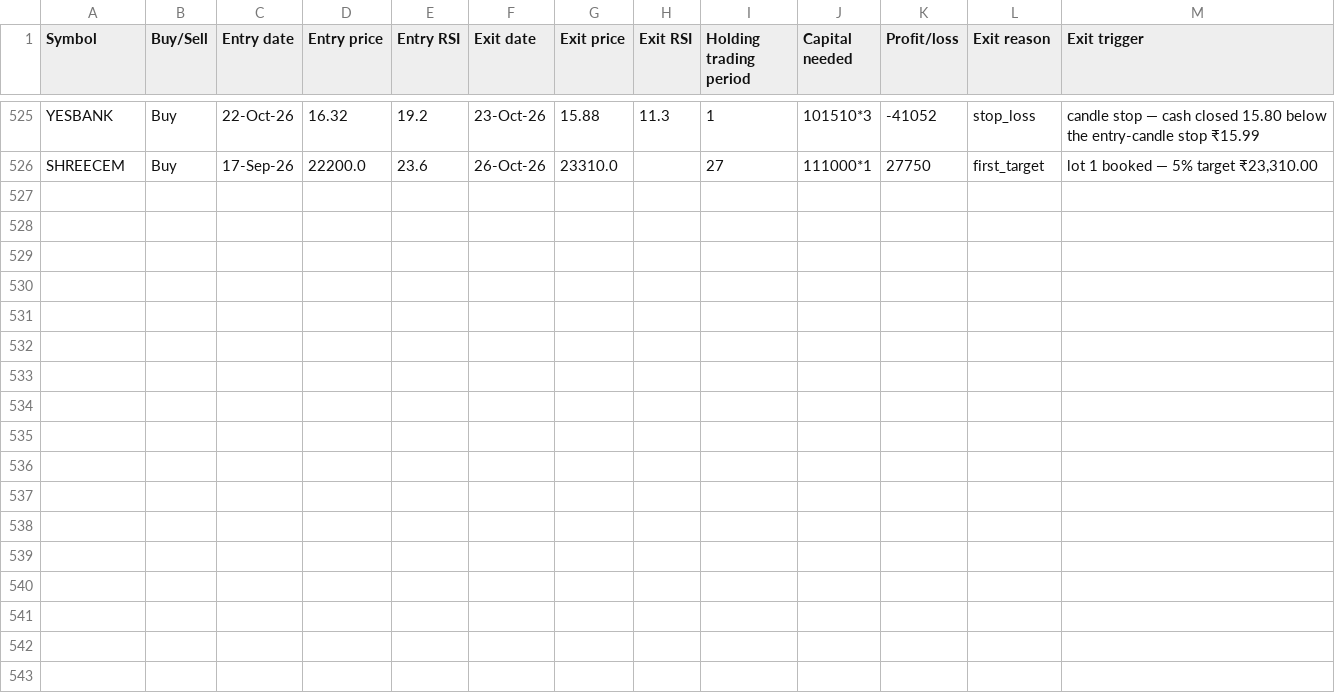
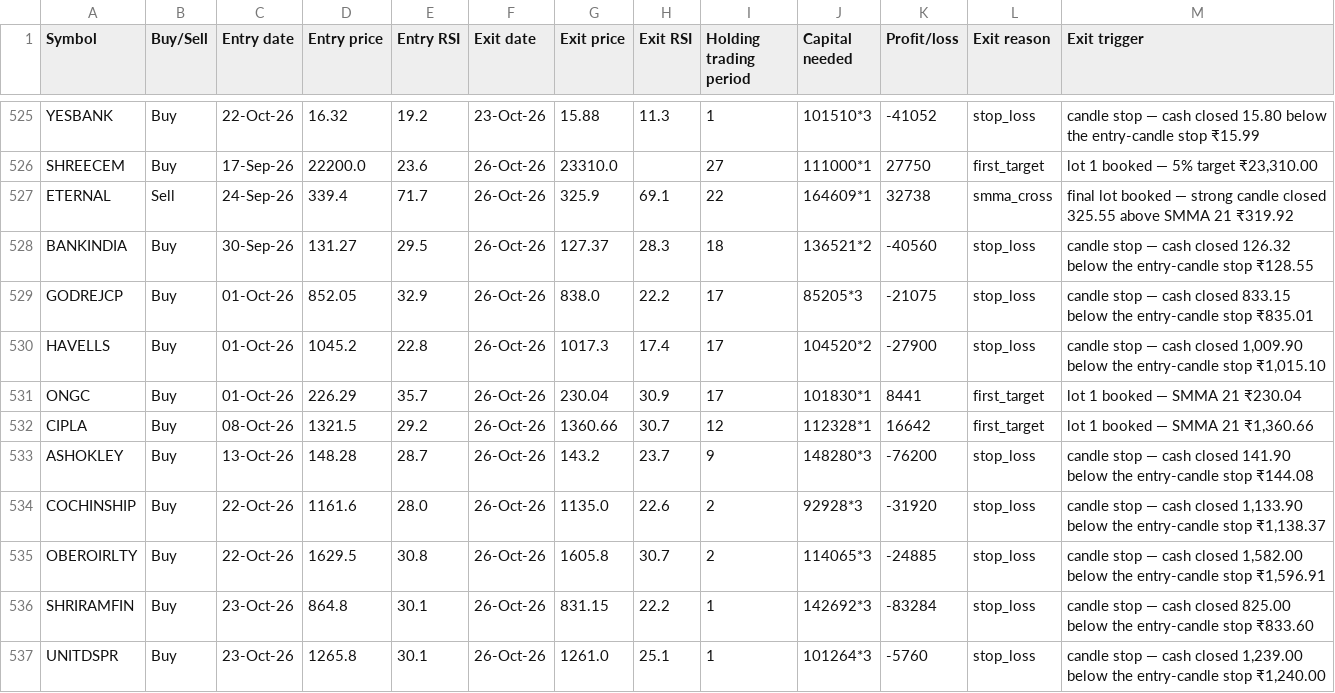
Before and after one commit to AbhilashMunnur/oi-with-stocks, a CSV file: data/rsi_candle_3m_2w_paper_trades.csv, drawn as a sheet; only a part is shown, gaps mark what is left out; the diff names each change by its address in the sheet, - before the commit and + after, or states it on an @@ line.

```diff
--- a/data/rsi_candle_3m_2w_paper_trades.csv
+++ b/data/rsi_candle_3m_2w_paper_trades.csv
+row 527: ETERNAL | Sell | 24-Sep-26 | 339.4 | 71.7 | 26-Oct-26 | 325.9 | 69.1 | 22 | 164609*1 | 32738 | smma_cross | final lot booked — strong candle closed 325.55 above SMMA 21 ₹319.92
+row 528: BANKINDIA | Buy | 30-Sep-26 | 131.27 | 29.5 | 26-Oct-26 | 127.37 | 28.3 | 18 | 136521*2 | -40560 | stop_loss | candle stop — cash closed 126.32 below the entry-candle stop ₹128.55
+row 529: GODREJCP | Buy | 01-Oct-26 | 852.05 | 32.9 | 26-Oct-26 | 838.0 | 22.2 | 17 | 85205*3 | -21075 | stop_loss | candle stop — cash closed 833.15 below the entry-candle stop ₹835.01
+row 530: HAVELLS | Buy | 01-Oct-26 | 1045.2 | 22.8 | 26-Oct-26 | 1017.3 | 17.4 | 17 | 104520*2 | -27900 | stop_loss | candle stop — cash closed 1,009.90 below the entry-candle stop ₹1,015.10
+row 531: ONGC | Buy | 01-Oct-26 | 226.29 | 35.7 | 26-Oct-26 | 230.04 | 30.9 | 17 | 101830*1 | 8441 | first_target | lot 1 booked — SMMA 21 ₹230.04
+row 532: CIPLA | Buy | 08-Oct-26 | 1321.5 | 29.2 | 26-Oct-26 | 1360.66 | 30.7 | 12 | 112328*1 | 16642 | first_target | lot 1 booked — SMMA 21 ₹1,360.66
+row 533: ASHOKLEY | Buy | 13-Oct-26 | 148.28 | 28.7 | 26-Oct-26 | 143.2 | 23.7 | 9 | 148280*3 | -76200 | stop_loss | candle stop — cash closed 141.90 below the entry-candle stop ₹144.08
+row 534: COCHINSHIP | Buy | 22-Oct-26 | 1161.6 | 28.0 | 26-Oct-26 | 1135.0 | 22.6 | 2 | 92928*3 | -31920 | stop_loss | candle stop — cash closed 1,133.90 below the entry-candle stop ₹1,138.37
+row 535: OBEROIRLTY | Buy | 22-Oct-26 | 1629.5 | 30.8 | 26-Oct-26 | 1605.8 | 30.7 | 2 | 114065*3 | -24885 | stop_loss | candle stop — cash closed 1,582.00 below the entry-candle stop ₹1,596.91
+row 536: SHRIRAMFIN | Buy | 23-Oct-26 | 864.8 | 30.1 | 26-Oct-26 | 831.15 | 22.2 | 1 | 142692*3 | -83284 | stop_loss | candle stop — cash closed 825.00 below the entry-candle stop ₹833.60
+row 537: UNITDSPR | Buy | 23-Oct-26 | 1265.8 | 30.1 | 26-Oct-26 | 1261.0 | 25.1 | 1 | 101264*3 | -5760 | stop_loss | candle stop — cash closed 1,239.00 below the entry-candle stop ₹1,240.00
```
Also changed, not shown: data/heikin_ashi_paper_trades.csv, data/rsi_candle_3lot_paper_trades.csv, 5 other files.
